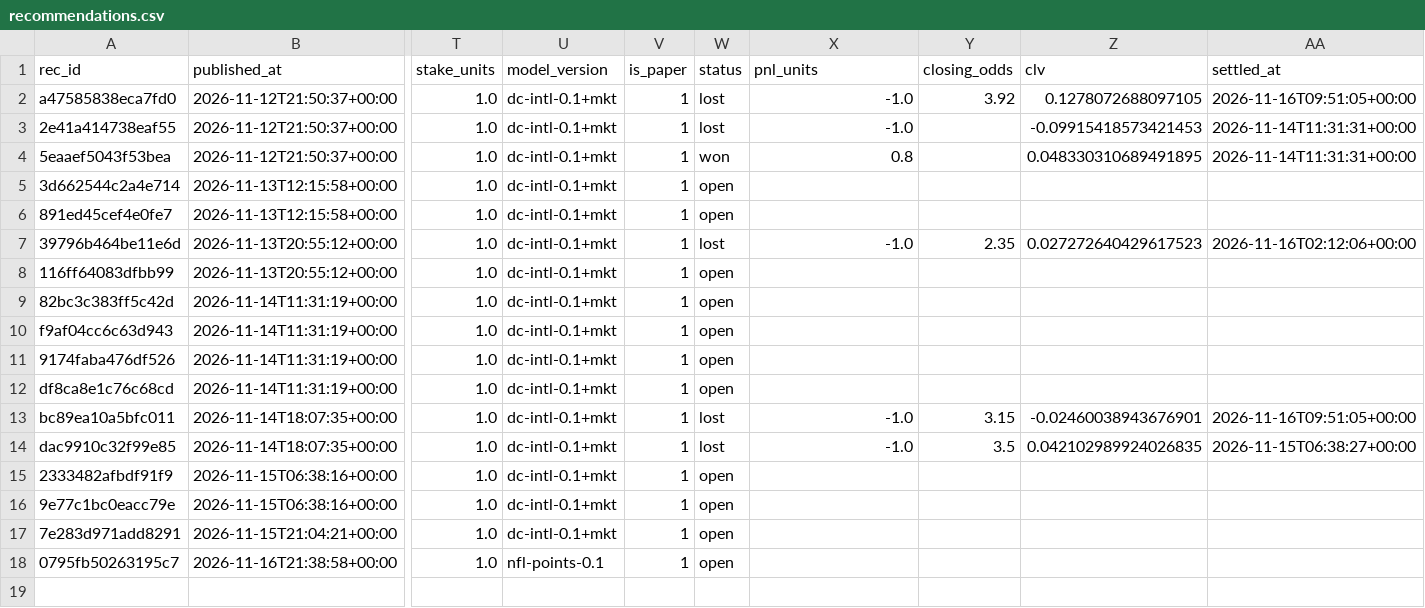
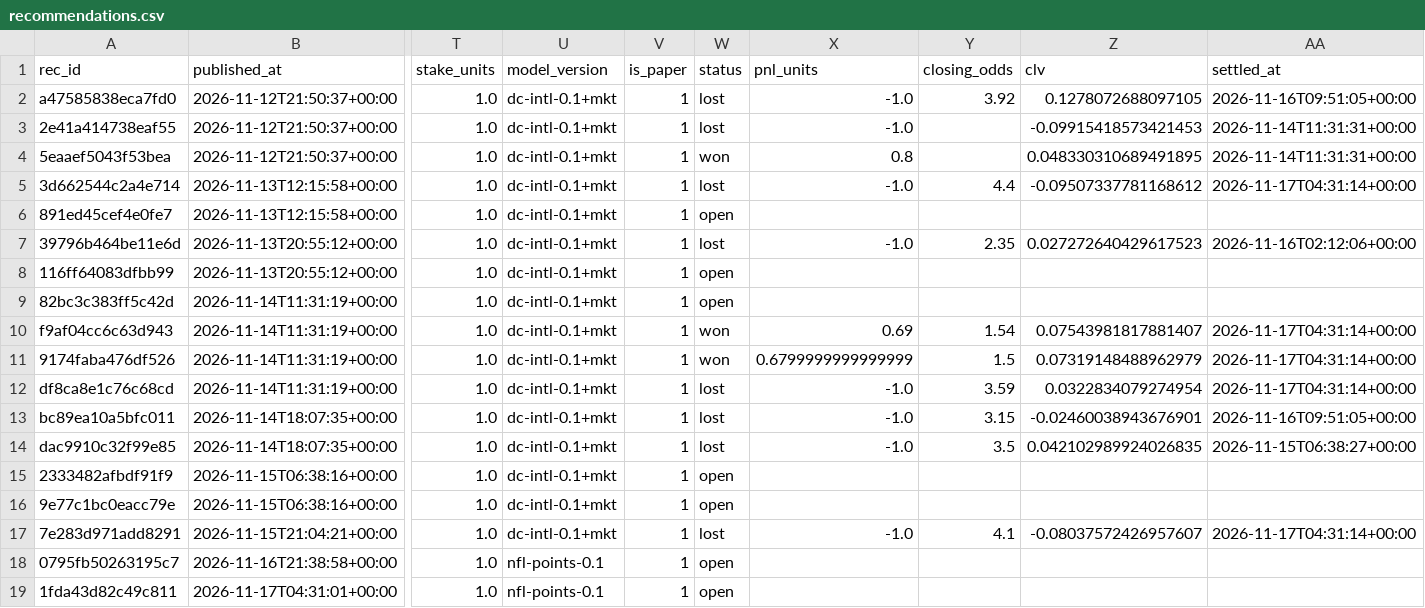
Before and after one commit to juanxmarcos/Sports-Betting-, a CSV file: ledger/recommendations.csv, drawn as a sheet; only a part is shown, gaps mark what is left out; rows hold the shown columns only; the diff names each change by its address in the sheet, - before the commit and + after, or states it on an @@ line.

```diff
--- a/ledger/recommendations.csv
+++ b/ledger/recommendations.csv
-W5 (status): open
+W5 (status): lost
-X5 (pnl_units): (empty)
+X5 (pnl_units): -1.0
-Y5 (closing_odds): (empty)
+Y5 (closing_odds): 4.4
-Z5 (clv): (empty)
+Z5 (clv): -0.09507337781168612
-AA5 (settled_at): (empty)
+AA5 (settled_at): 2026-11-17T04:31:14+00:00
-W10:W11 (status): open
+W10:W11 (status): won
-X10 (pnl_units): (empty)
+X10 (pnl_units): 0.69
-Y10 (closing_odds): (empty)
+Y10 (closing_odds): 1.54
-Z10 (clv): (empty)
+Z10 (clv): 0.07543981817881407
-AA10:AA12 (settled_at): (empty)
+AA10:AA12 (settled_at): 2026-11-17T04:31:14+00:00
-X11 (pnl_units): (empty)
+X11 (pnl_units): 0.6799999999999999
-Y11 (closing_odds): (empty)
+Y11 (closing_odds): 1.5
-Z11 (clv): (empty)
+Z11 (clv): 0.07319148488962979
-W12 (status): open
+W12 (status): lost
-X12 (pnl_units): (empty)
+X12 (pnl_units): -1.0
-Y12 (closing_odds): (empty)
+Y12 (closing_odds): 3.59
-Z12 (clv): (empty)
+Z12 (clv): 0.0322834079274954
-W17 (status): open
+W17 (status): lost
-X17 (pnl_units): (empty)
+X17 (pnl_units): -1.0
-Y17 (closing_odds): (empty)
+Y17 (closing_odds): 4.1
-Z17 (clv): (empty)
+Z17 (clv): -0.08037572426957607
-AA17 (settled_at): (empty)
+AA17 (settled_at): 2026-11-17T04:31:14+00:00
+row 19: 1fda43d82c49c811 | 2026-11-17T04:31:01+00:00 | 1.0 | nfl-points-0.1 | 1 | open
```
Also changed, not shown: 18 other files.
